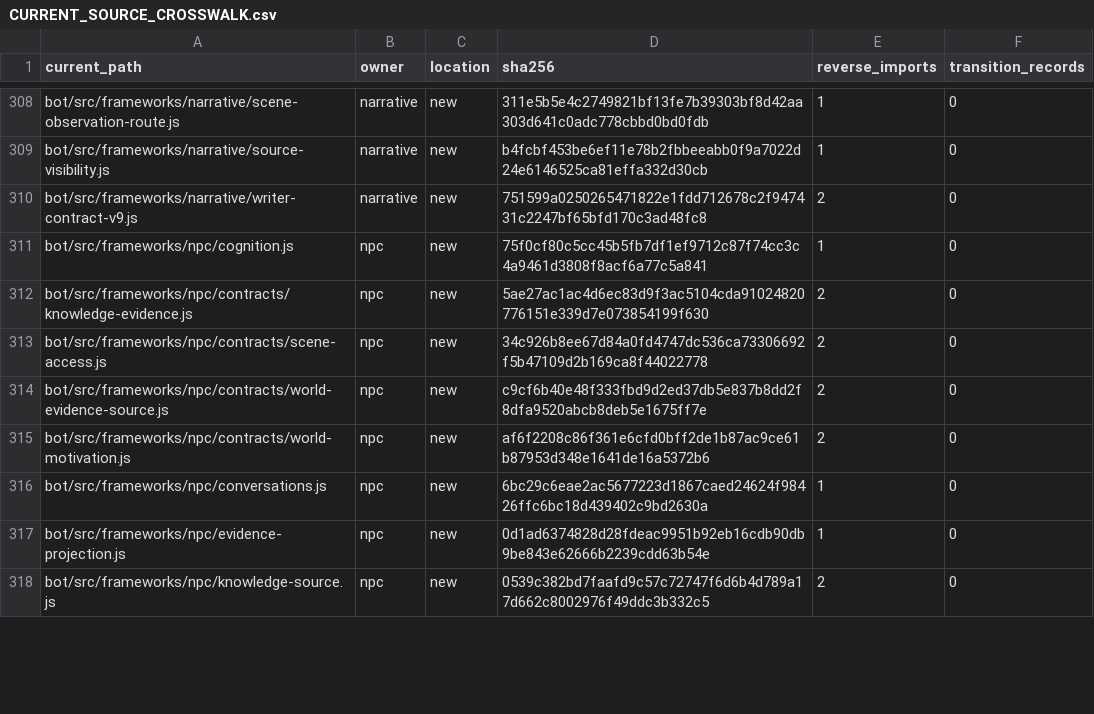
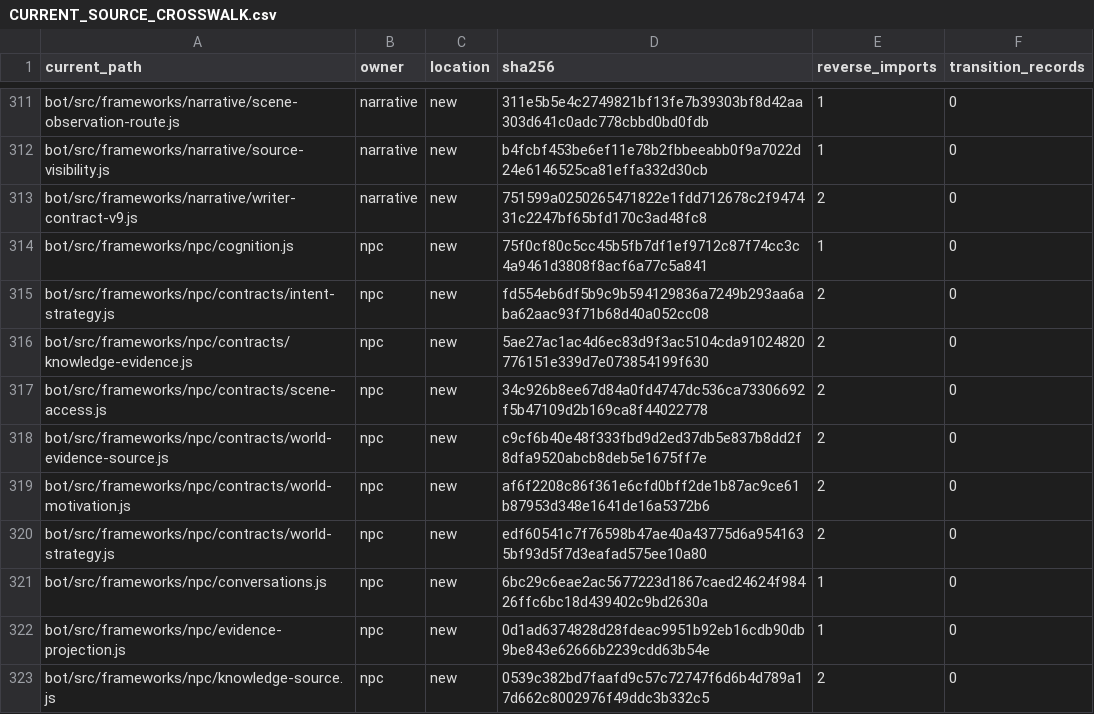
Before and after one commit to KeshireTheChaotic/Veiled_City, a CSV file: docs/Implementation_Plans/Framework_Refactor/AUDIT-20261026/CURRENT_SOURCE_CROSSWALK.csv, drawn as a sheet; only a part is shown, gaps mark what is left out; the diff covers the shown part only; the diff names each change by its address in the sheet, - before the commit and + after, or states it on an @@ line.

Commit message:
RF04-F05: isolate NPC strategy with original World and Intent authorities

```diff
--- a/docs/Implementation_Plans/Framework_Refactor/AUDIT-20261026/CURRENT_SOURCE_CROSSWALK.csv
+++ b/docs/Implementation_Plans/Framework_Refactor/AUDIT-20261026/CURRENT_SOURCE_CROSSWALK.csv
+row 315: bot/src/frameworks/npc/contracts/intent-strategy.js | npc | new | fd554eb6df5b9c9b594129836a7249b293aa6aba62aac93f71b68d40a052cc08 | 2 | 0
+row 320: bot/src/frameworks/npc/contracts/world-strategy.js | npc | new | edf60541c7f76598b47ae40a43775d6a9541635bf93d5f7d3eafad575ee10a80 | 2 | 0
```
Also changed, not shown: 4 added rows and 22 edited cells elsewhere in this file, 36 other files.
